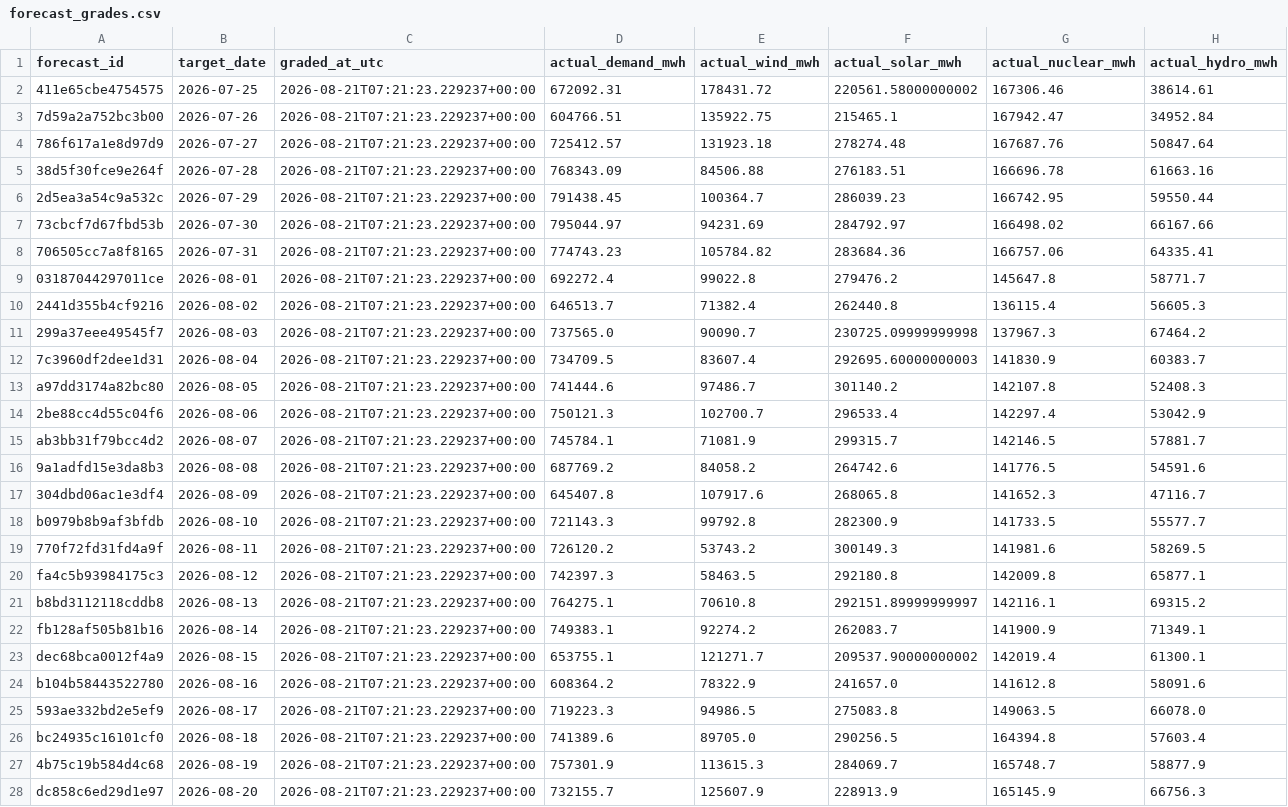
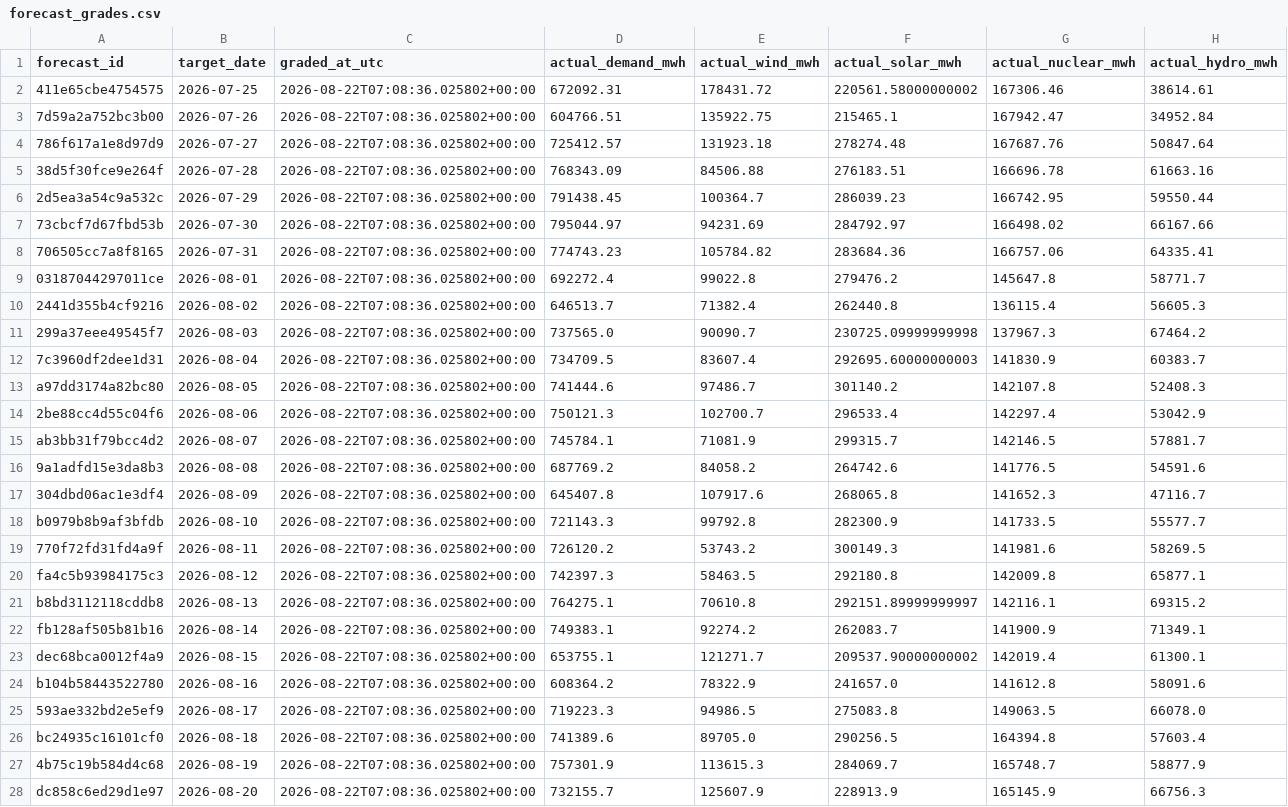
Before and after one commit to Evanssdas/Spain-Market-Platform, a CSV file: logs/forecast_grades.csv, drawn as a sheet; only a part is shown; the diff covers the shown part only; the diff names each change by its address in the sheet, - before the commit and + after, or states it on an @@ line.

```diff
--- a/logs/forecast_grades.csv
+++ b/logs/forecast_grades.csv
-C2:C28 (graded_at_utc): 2026-08-21T07:21:23.229237+00:00
+C2:C28 (graded_at_utc): 2026-08-22T07:08:36.025802+00:00
```
Also changed, not shown: 1 added row elsewhere in this file, data/processed/prices_daily.csv, data/processed/system_daily.csv, 7 other files.
